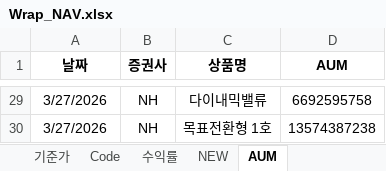
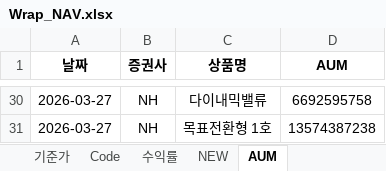
Before and after one commit to sisyphe10/Antigravity_Market_Dashboard, an Excel workbook: Wrap_NAV.xlsx, sheet AUM, drawn as a sheet; only a part is shown, gaps mark what is left out; values as stored, in another font and other column widths than the file's, no borders; addresses are those after the commit; the diff covers the shown part only; the diff names each change by its address in the sheet, - before the commit and + after, or states it on an @@ line.

```diff
--- a/Wrap_NAV.xlsx (sheet AUM)
+++ b/Wrap_NAV.xlsx (sheet AUM)
-A30:A31 (날짜): 3/27/2026
+A30:A31 (날짜): 2026-03-27
```
Also changed, not shown: other rows of this sheet.
